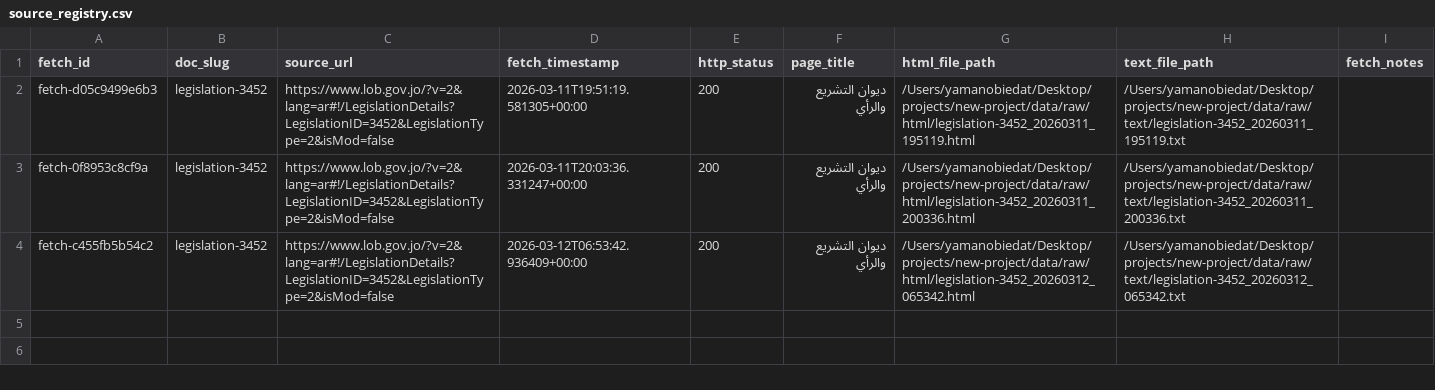
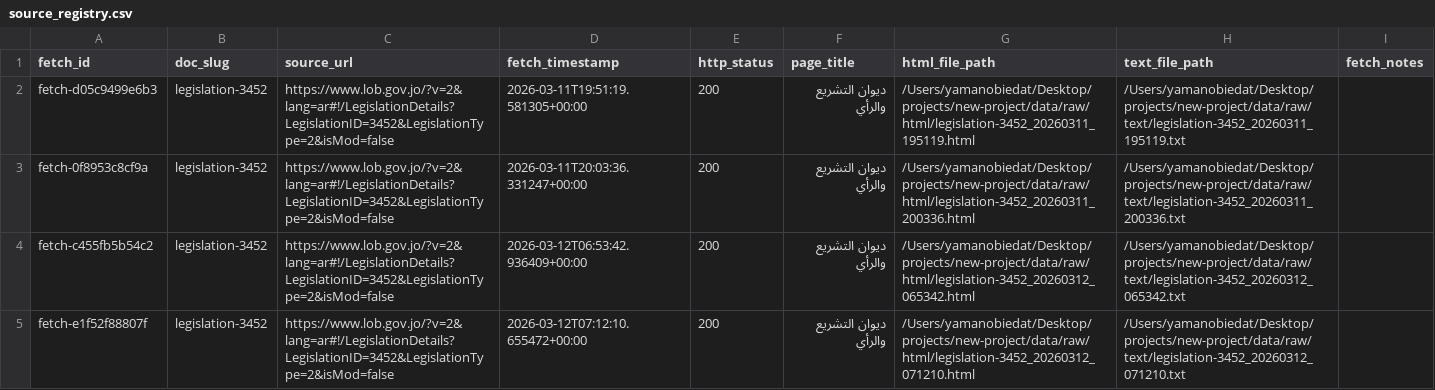
Before and after one commit to YAMANOE/ragTech, a CSV file: data/raw/source_registry.csv, drawn as a sheet; the diff names each change by its address in the sheet, - before the commit and + after, or states it on an @@ line.

```diff
--- a/data/raw/source_registry.csv
+++ b/data/raw/source_registry.csv
+row 5: fetch-e1f52f88807f | legislation-3452 | https://www.lob.gov.jo/?v=2&lang=ar#!/LegislationDetails?LegislationID=3452&LegislationType=2&isMod=false | 2026-03-12T07:12:10.655472+00:00 | 200 | ديوان التشريع والرأي | /Users/yamanobiedat/Desktop/projects/new-project/data/raw/html/legislation-3452_20260312_071210.html | /Users/yamanobiedat/Desktop/projects/new-project/data/raw/text/legislation-3452_20260312_071210.txt
```
Also changed, not shown: 8 other files.
